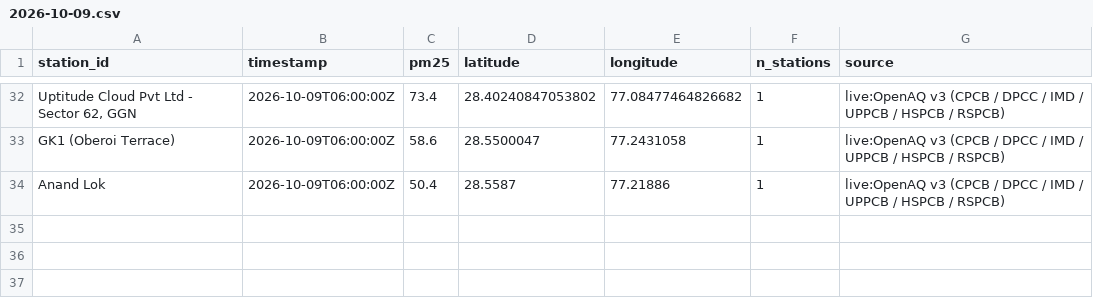
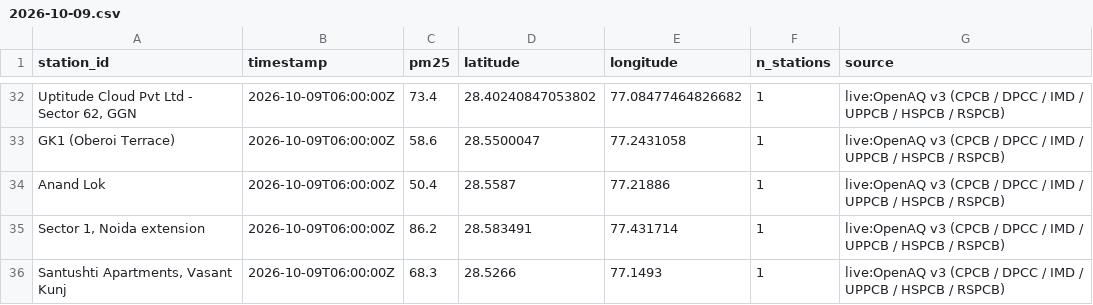
Before and after one commit to jeyamoorthi/AREE, a CSV file: observations/2026-10-09.csv, drawn as a sheet; only a part is shown, gaps mark what is left out.

```diff
--- a/observations/2026-10-09.csv
+++ b/observations/2026-10-09.csv
@@ -34 +34,3 @@ GK1 (Oberoi Terrace),2026-10-09T06:00:00Z,58.6,28.5500047,77.2431058,1,live:Open
 Anand Lok,2026-10-09T06:00:00Z,50.4,28.5587,77.21886,1,live:OpenAQ v3 (CPCB / DPCC / IMD / UPPCB / HSPCB / RSPCB)
+"Sector 1, Noida extension",2026-10-09T06:00:00Z,86.2,28.583491,77.431714,1,live:OpenAQ v3 (CPCB / DPCC / IMD / UPPCB / HSPCB / RSPCB)
+"Santushti Apartments, Vasant Kunj",2026-10-09T06:00:00Z,68.3,28.5266,77.1493,1,live:OpenAQ v3 (CPCB / DPCC / IMD / UPPCB / HSPCB / RSPCB)
```
Also changed, not shown: 1 other file.
